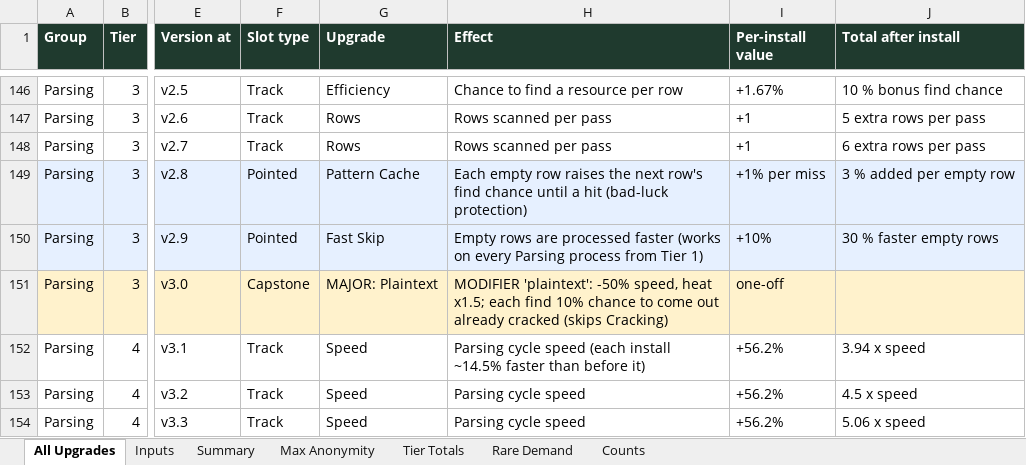
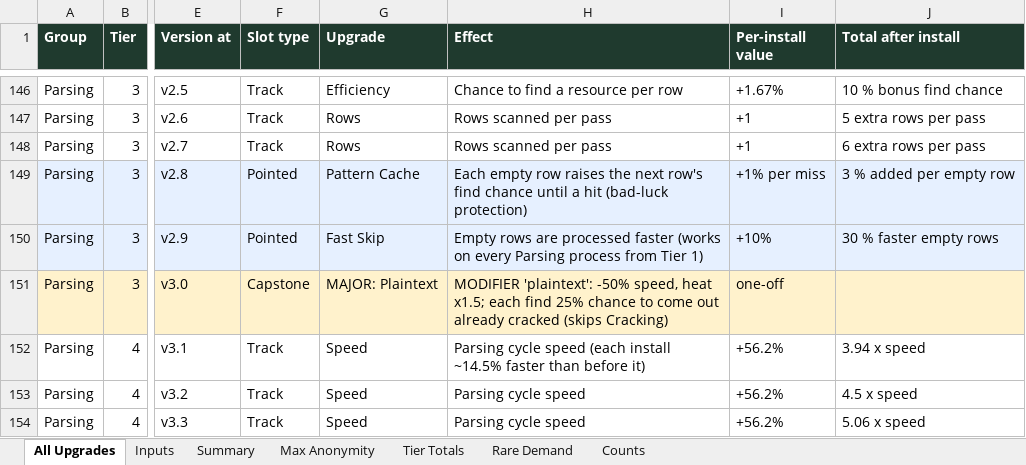
Before and after one commit to joshjkleins/IdleOS, an Excel workbook: tools/upgrades/idleos_upgrades.xlsx, sheet All Upgrades, drawn as a sheet; only a part is shown, gaps mark what is left out; values as stored, in another font and other column widths than the file's, no borders; charts and pictures not drawn; the diff names each change by its address in the sheet, - before the commit and + after, or states it on an @@ line.

```diff
--- a/tools/upgrades/idleos_upgrades.xlsx (sheet All Upgrades)
+++ b/tools/upgrades/idleos_upgrades.xlsx (sheet All Upgrades)
-H151 (Effect): …each find 10% chance to…
+H151 (Effect): …each find 25% chance to…
```
Also changed, not shown: 30 other files.
